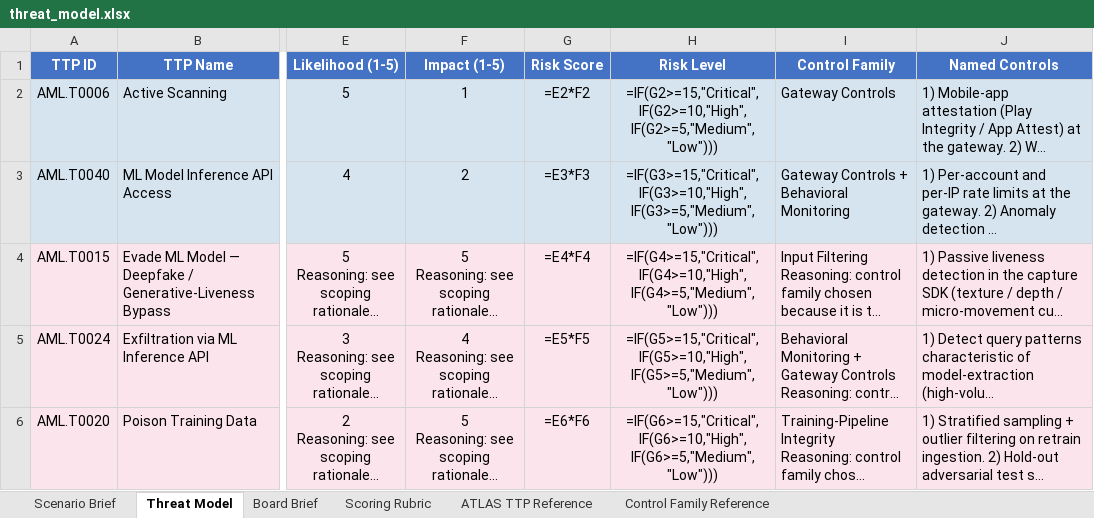
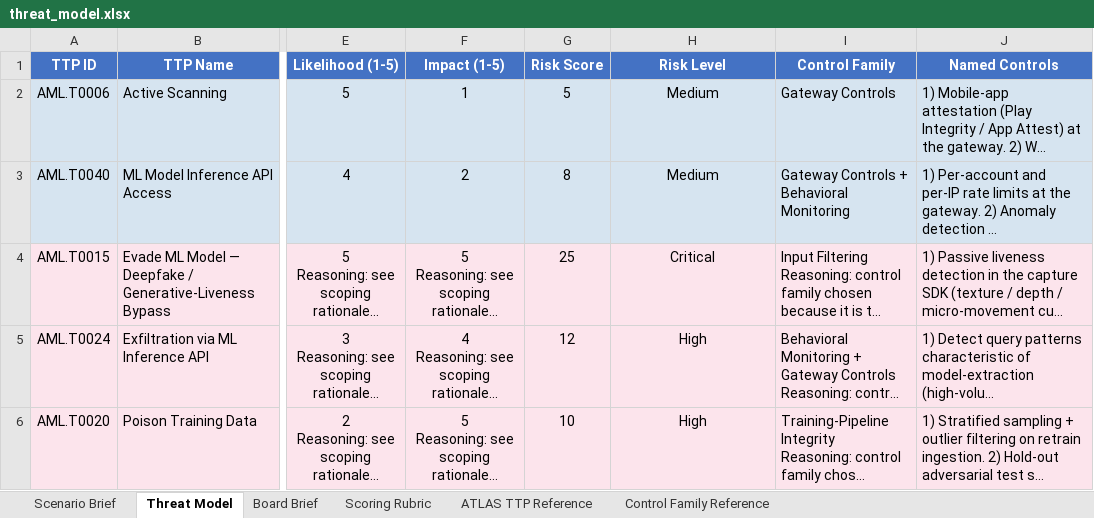
Before and after one commit to udacity/ai-sec-eng-c4-cd15150-sohbet-exercises, an Excel workbook: 03_ai-threat-modeling-mitre-atlas/exercises/solution/threat_model.xlsx, sheet Threat Model, drawn as a sheet; only a part is shown, gaps mark what is left out; long unchanged cells end in …; values as stored, in another font and other column widths than the file's, no borders; formulas without a stored value are shown as written; the diff names each change by its address in the sheet, - before the commit and + after, or states it on an @@ line.

```diff
--- a/03_ai-threat-modeling-mitre-atlas/exercises/solution/threat_model.xlsx (sheet Threat Model)
+++ b/03_ai-threat-modeling-mitre-atlas/exercises/solution/threat_model.xlsx (sheet Threat Model)
-G2 (Risk Score): =E2*F2
+G2 (Risk Score): 5
-H2 (Risk Level): =IF(G2>=15,"Critical",IF(G2>=10,"High",IF(G2>=5,"Medium","Low")))
+H2 (Risk Level): Medium
-G3 (Risk Score): =E3*F3
+G3 (Risk Score): 8
-H3 (Risk Level): =IF(G3>=15,"Critical",IF(G3>=10,"High",IF(G3>=5,"Medium","Low")))
+H3 (Risk Level): Medium
-G4 (Risk Score): =E4*F4
+G4 (Risk Score): 25
-H4 (Risk Level): =IF(G4>=15,"Critical",IF(G4>=10,"High",IF(G4>=5,"Medium","Low")))
+H4 (Risk Level): Critical
-G5 (Risk Score): =E5*F5
+G5 (Risk Score): 12
-H5 (Risk Level): =IF(G5>=15,"Critical",IF(G5>=10,"High",IF(G5>=5,"Medium","Low")))
+H5 (Risk Level): High
-G6 (Risk Score): =E6*F6
+G6 (Risk Score): 10
-H6 (Risk Level): =IF(G6>=15,"Critical",IF(G6>=10,"High",IF(G6>=5,"Medium","Low")))
+H6 (Risk Level): High
```
Also changed, not shown: 03_ai-threat-modeling-mitre-atlas/demo/threat_model_demo.xlsx, 1 other file.
